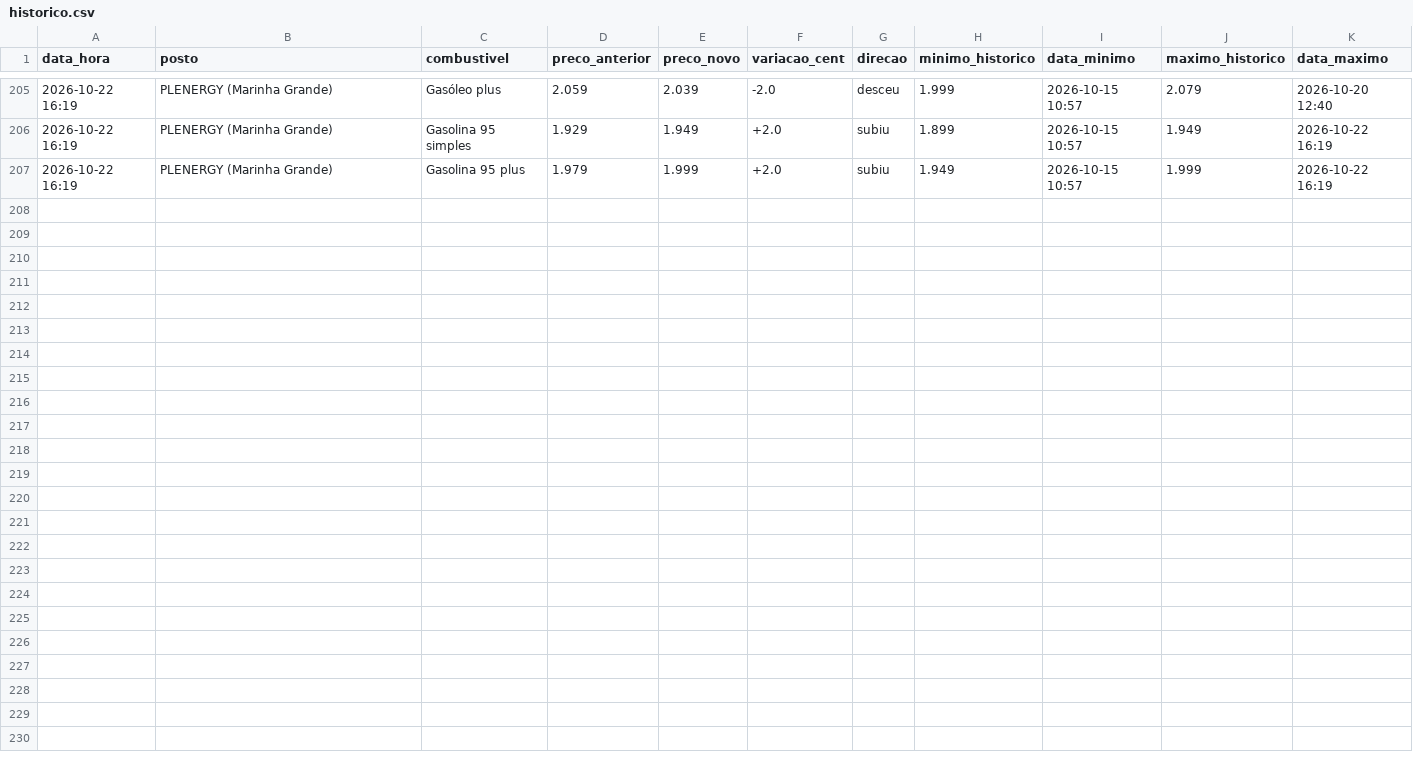
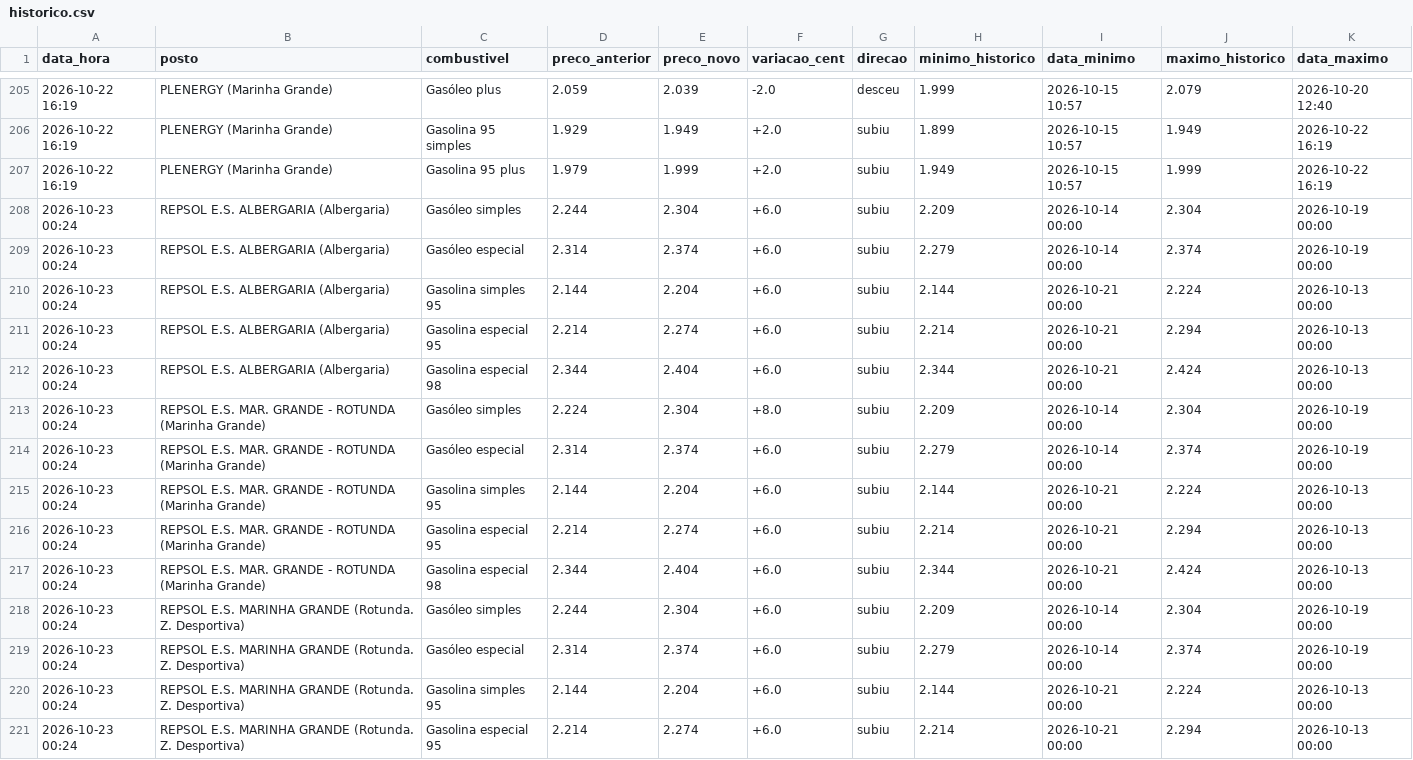
Before and after one commit to rodrigoosv/combustiveis-, a CSV file: historico.csv, drawn as a sheet; only a part is shown, gaps mark what is left out.

```diff
--- a/historico.csv
+++ b/historico.csv
@@ -207 +207,15 @@ data_hora,posto,combustivel,preco_anterior,preco_novo,variacao_cent,direcao,mini
 2026-10-22 16:19,PLENERGY (Marinha Grande),Gasolina 95 plus,1.979,1.999,+2.0,subiu,1.949,2026-10-15 10:57,1.999,2026-10-22 16:19
+2026-10-23 00:24,REPSOL E.S. ALBERGARIA (Albergaria),Gasóleo simples,2.244,2.304,+6.0,subiu,2.209,2026-10-14 00:00,2.304,2026-10-19 00:00
+2026-10-23 00:24,REPSOL E.S. ALBERGARIA (Albergaria),Gasóleo especial,2.314,2.374,+6.0,subiu,2.279,2026-10-14 00:00,2.374,2026-10-19 00:00
+2026-10-23 00:24,REPSOL E.S. ALBERGARIA (Albergaria),Gasolina simples 95,2.144,2.204,+6.0,subiu,2.144,2026-10-21 00:00,2.224,2026-10-13 00:00
+2026-10-23 00:24,REPSOL E.S. ALBERGARIA (Albergaria),Gasolina especial 95,2.214,2.274,+6.0,subiu,2.214,2026-10-21 00:00,2.294,2026-10-13 00:00
+2026-10-23 00:24,REPSOL E.S. ALBERGARIA (Albergaria),Gasolina especial 98,2.344,2.404,+6.0,subiu,2.344,2026-10-21 00:00,2.424,2026-10-13 00:00
+2026-10-23 00:24,REPSOL E.S. MAR. GRANDE - ROTUNDA (Marinha Grande),Gasóleo simples,2.224,2.304,+8.0,subiu,2.209,2026-10-14 00:00,2.304,2026-10-19 00:00
+2026-10-23 00:24,REPSOL E.S. MAR. GRANDE - ROTUNDA (Marinha Grande),Gasóleo especial,2.314,2.374,+6.0,subiu,2.279,2026-10-14 00:00,2.374,2026-10-19 00:00
+2026-10-23 00:24,REPSOL E.S. MAR. GRANDE - ROTUNDA (Marinha Grande),Gasolina simples 95,2.144,2.204,+6.0,subiu,2.144,2026-10-21 00:00,2.224,2026-10-13 00:00
+2026-10-23 00:24,REPSOL E.S. MAR. GRANDE - ROTUNDA (Marinha Grande),Gasolina especial 95,2.214,2.274,+6.0,subiu,2.214,2026-10-21 00:00,2.294,2026-10-13 00:00
+2026-10-23 00:24,REPSOL E.S. MAR. GRANDE - ROTUNDA (Marinha Grande),Gasolina especial 98,2.344,2.404,+6.0,subiu,2.344,2026-10-21 00:00,2.424,2026-10-13 00:00
+2026-10-23 00:24,REPSOL E.S. MARINHA GRANDE (Rotunda. Z. Desportiva),Gasóleo simples,2.244,2.304,+6.0,subiu,2.209,2026-10-14 00:00,2.304,2026-10-19 00:00
+2026-10-23 00:24,REPSOL E.S. MARINHA GRANDE (Rotunda. Z. Desportiva),Gasóleo especial,2.314,2.374,+6.0,subiu,2.279,2026-10-14 00:00,2.374,2026-10-19 00:00
+2026-10-23 00:24,REPSOL E.S. MARINHA GRANDE (Rotunda. Z. Desportiva),Gasolina simples 95,2.144,2.204,+6.0,subiu,2.144,2026-10-21 00:00,2.224,2026-10-13 00:00
+2026-10-23 00:24,REPSOL E.S. MARINHA GRANDE (Rotunda. Z. Desportiva),Gasolina especial 95,2.214,2.274,+6.0,subiu,2.214,2026-10-21 00:00,2.294,2026-10-13 00:00
```
Also changed, not shown: 4 other files.
